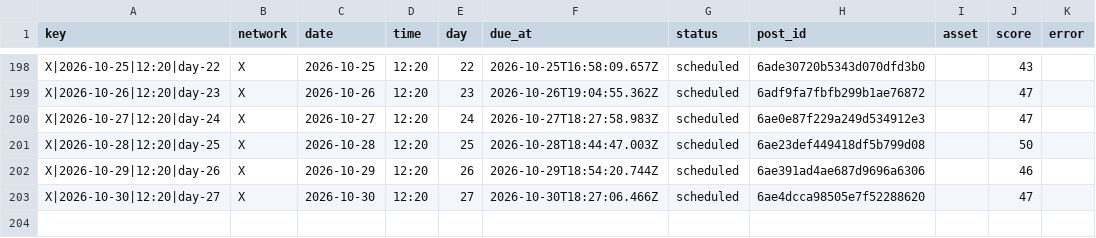
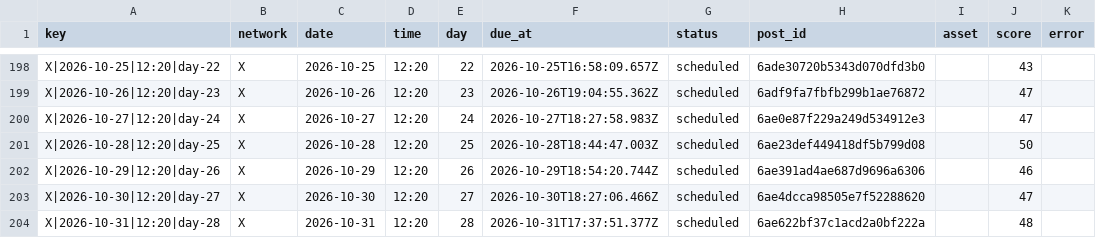
Before and after one commit to nicolass309/leadops-assets, a CSV file: automation/state/scheduled-posts.csv, drawn as a sheet; only a part is shown, gaps mark what is left out; the diff names each change by its address in the sheet, - before the commit and + after, or states it on an @@ line.

Commit message:
LeadOps daily publishing state

```diff
--- a/automation/state/scheduled-posts.csv
+++ b/automation/state/scheduled-posts.csv
+row 204: X|2026-10-31|12:20|day-28 | X | 2026-10-31 | 12:20 | 28 | 2026-10-31T17:37:51.377Z | scheduled | 6ae622bf37c1acd2a0bf222a |  | 48
```
Also changed, not shown: 4 other files.
